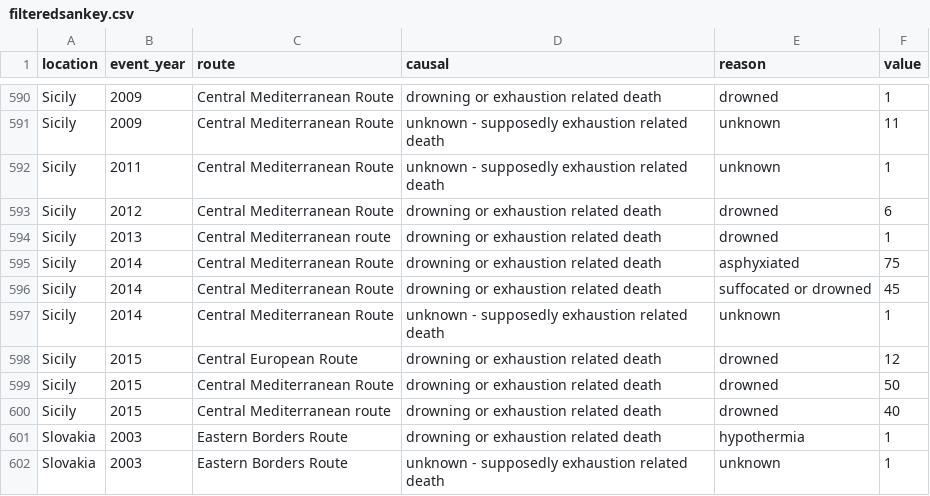
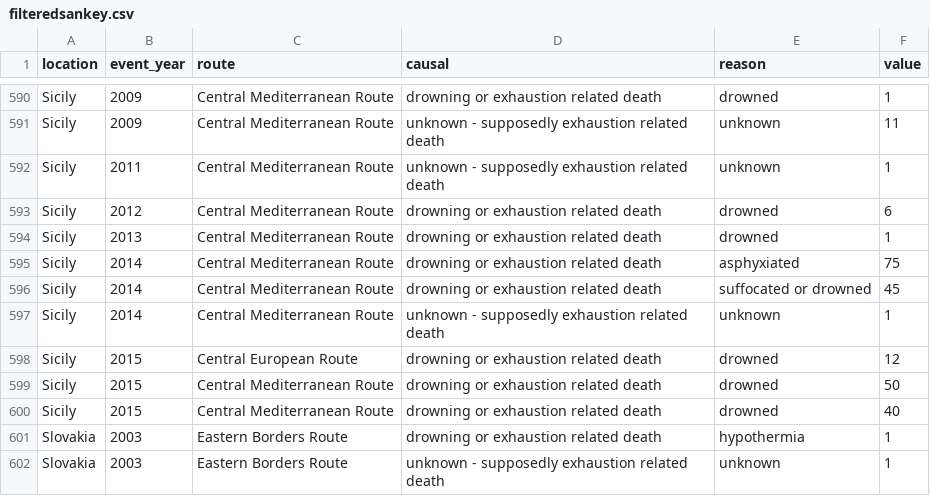
Before and after one commit to AleksandarHr/LearnMigration, a CSV file: data/filteredsankey.csv, drawn as a sheet; only a part is shown, gaps mark what is left out; the diff covers the shown part only.

```diff
--- a/data/filteredsankey.csv
+++ b/data/filteredsankey.csv
@@ -593,3 +593,3 @@ Sicily,2011,Central Mediterranean Route,unknown - supposedly exhaustion related
 Sicily,2012,Central Mediterranean Route,drowning or exhaustion related death,drowned,6
-Sicily,2013,Central Mediterranean route,drowning or exhaustion related death,drowned,1
+Sicily,2013,Central Mediterranean Route,drowning or exhaustion related death,drowned,1
 Sicily,2014,Central Mediterranean Route,drowning or exhaustion related death,asphyxiated,75
@@ -599,3 +599,3 @@ Sicily,2015,Central European Route,drowning or exhaustion related death,drowned,
 Sicily,2015,Central Mediterranean Route,drowning or exhaustion related death,drowned,50
-Sicily,2015,Central Mediterranean route,drowning or exhaustion related death,drowned,40
+Sicily,2015,Central Mediterranean Route,drowning or exhaustion related death,drowned,40
 Slovakia,2003,Eastern Borders Route,drowning or exhaustion related death,hypothermia,1
```
Also changed, not shown: 22 edited cells elsewhere in this file.
